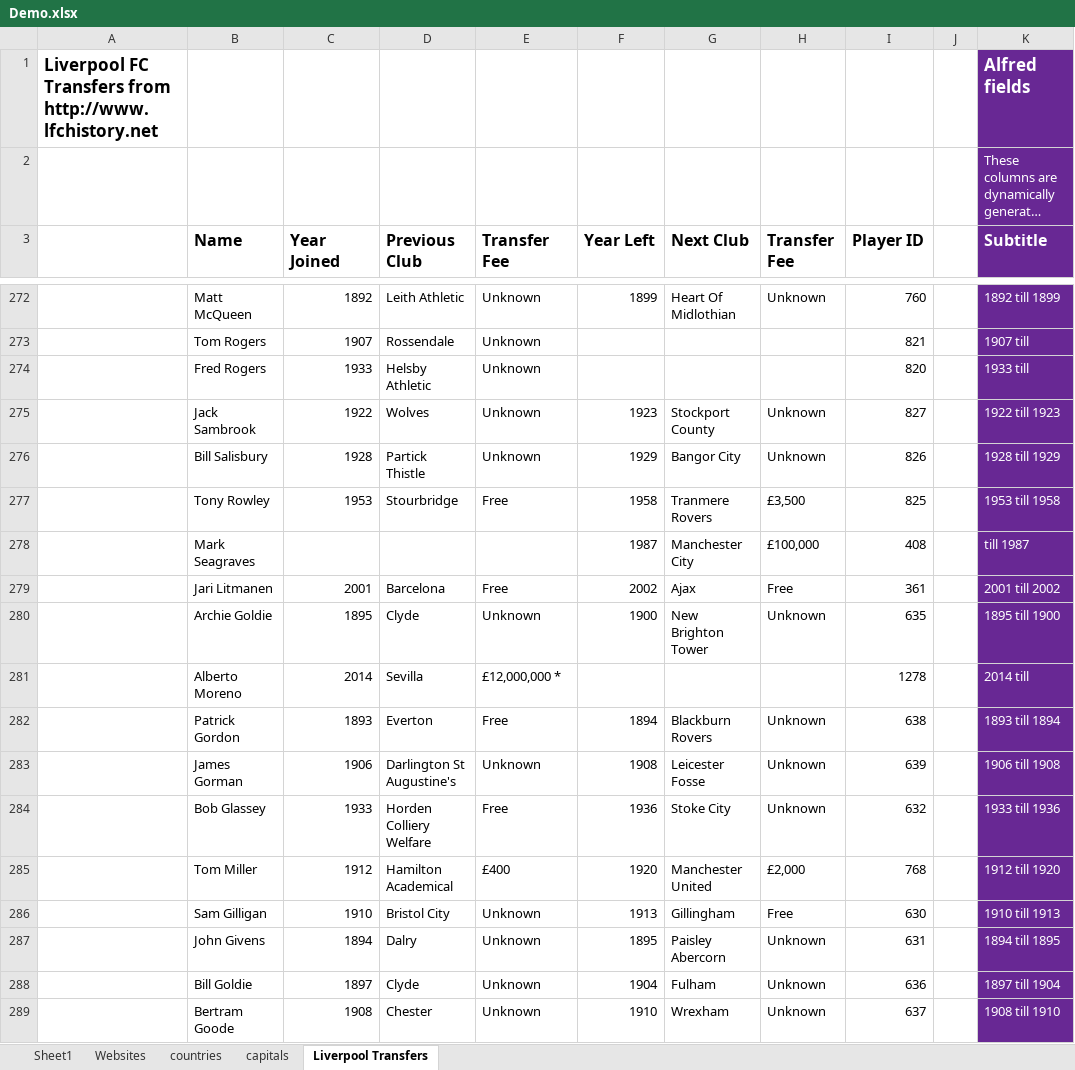
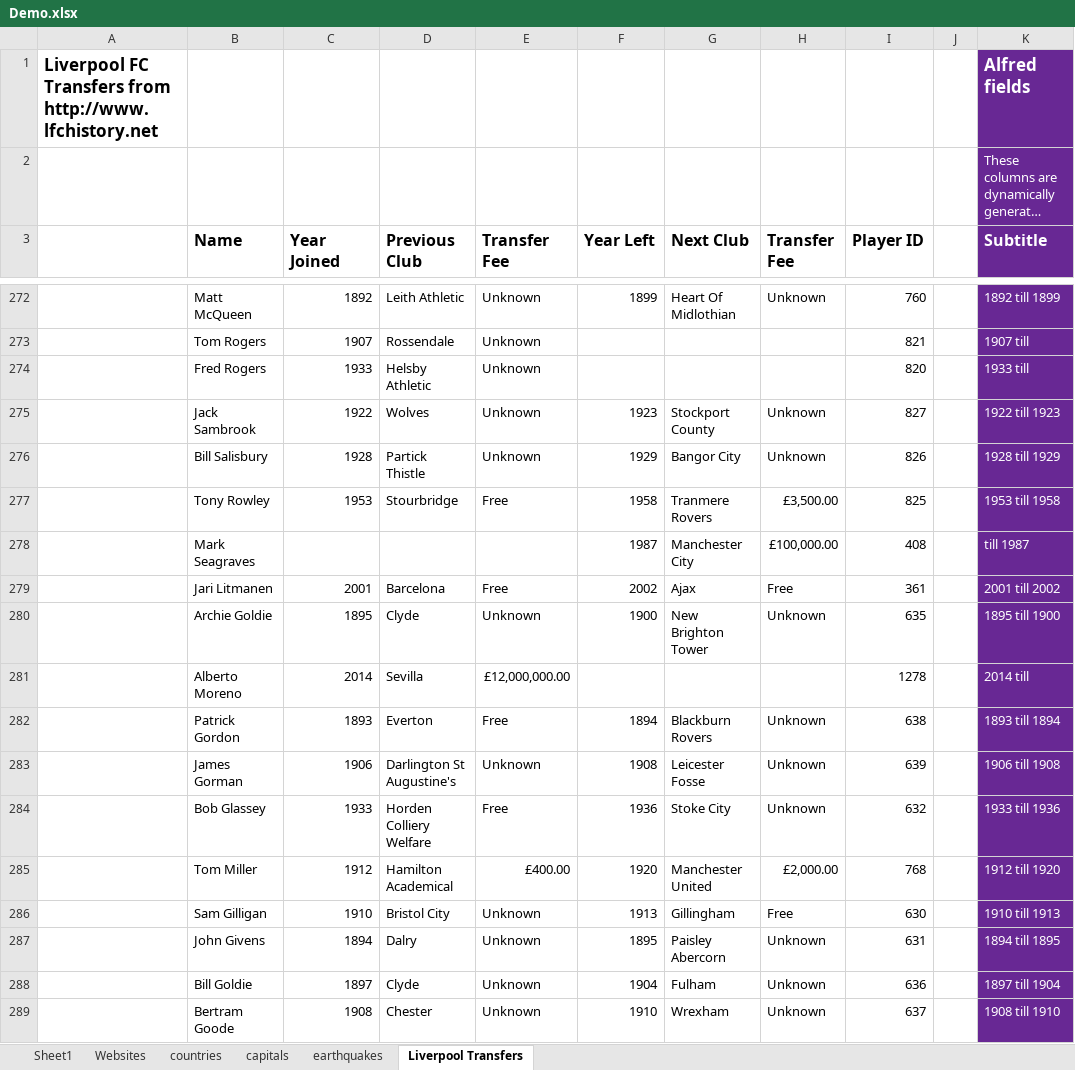
Before and after one commit to deanishe/i-sheet-you-not, an Excel workbook: src/Demo.xlsx, sheet Liverpool Transfers, drawn as a sheet; only a part is shown, gaps mark what is left out; long unchanged cells end in …; values as stored, in another font and other column widths than the file's, no borders; the diff covers the shown part only; the diff names each change by its address in the sheet, - before the commit and + after, or states it on an @@ line.

```diff
--- a/src/Demo.xlsx (sheet Liverpool Transfers)
+++ b/src/Demo.xlsx (sheet Liverpool Transfers)
+sheet tab: earthquakes
-H277 (Transfer Fee): £3,500
+H277 (Transfer Fee): £3,500.00
-H278 (Transfer Fee): £100,000
+H278 (Transfer Fee): £100,000.00
-E281 (Transfer Fee): £12,000,000 *
+E281 (Transfer Fee): £12,000,000.00
-E285 (Transfer Fee): £400
+E285 (Transfer Fee): £400.00
-H285 (Transfer Fee): £2,000
+H285 (Transfer Fee): £2,000.00
```
Also changed, not shown: 660 edited cells elsewhere in this sheet, 7 other files.
